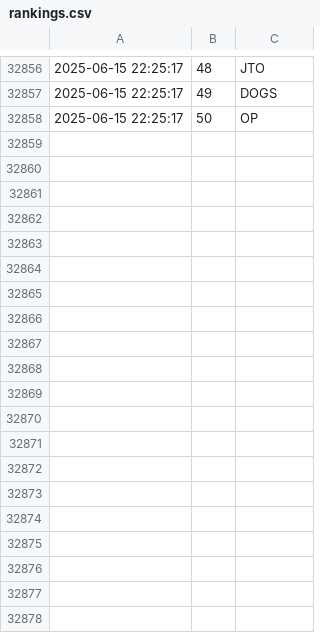
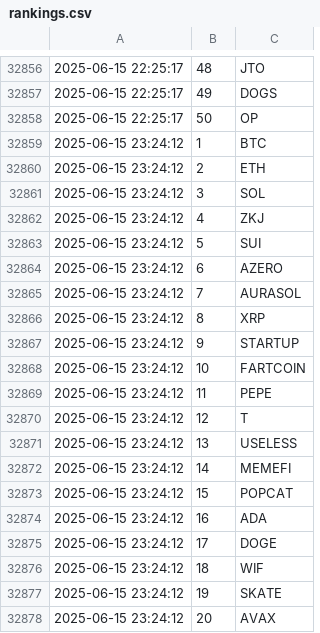
Before and after one commit to jan-mon/mexcrank, a CSV file: rankings.csv, drawn as a sheet; only a part is shown, gaps mark what is left out; the diff covers the shown part only.

```diff
--- a/rankings.csv
+++ b/rankings.csv
@@ -32858 +32858,21 @@
 2025-06-15 22:25:17,50,OP
+2025-06-15 23:24:12,1,BTC
+2025-06-15 23:24:12,2,ETH
+2025-06-15 23:24:12,3,SOL
+2025-06-15 23:24:12,4,ZKJ
+2025-06-15 23:24:12,5,SUI
+2025-06-15 23:24:12,6,AZERO
+2025-06-15 23:24:12,7,AURASOL
+2025-06-15 23:24:12,8,XRP
+2025-06-15 23:24:12,9,STARTUP
+2025-06-15 23:24:12,10,FARTCOIN
+2025-06-15 23:24:12,11,PEPE
+2025-06-15 23:24:12,12,T
+2025-06-15 23:24:12,13,USELESS
+2025-06-15 23:24:12,14,MEMEFI
+2025-06-15 23:24:12,15,POPCAT
+2025-06-15 23:24:12,16,ADA
+2025-06-15 23:24:12,17,DOGE
+2025-06-15 23:24:12,18,WIF
+2025-06-15 23:24:12,19,SKATE
+2025-06-15 23:24:12,20,AVAX
```
Also changed, not shown: 30 added rows elsewhere in this file.
